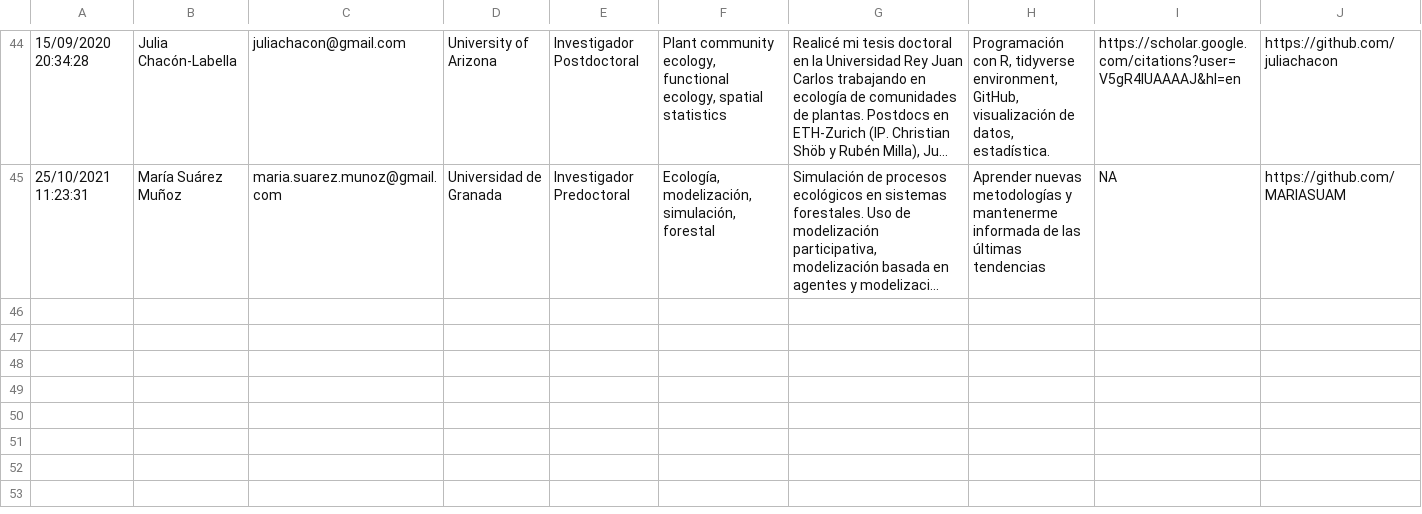
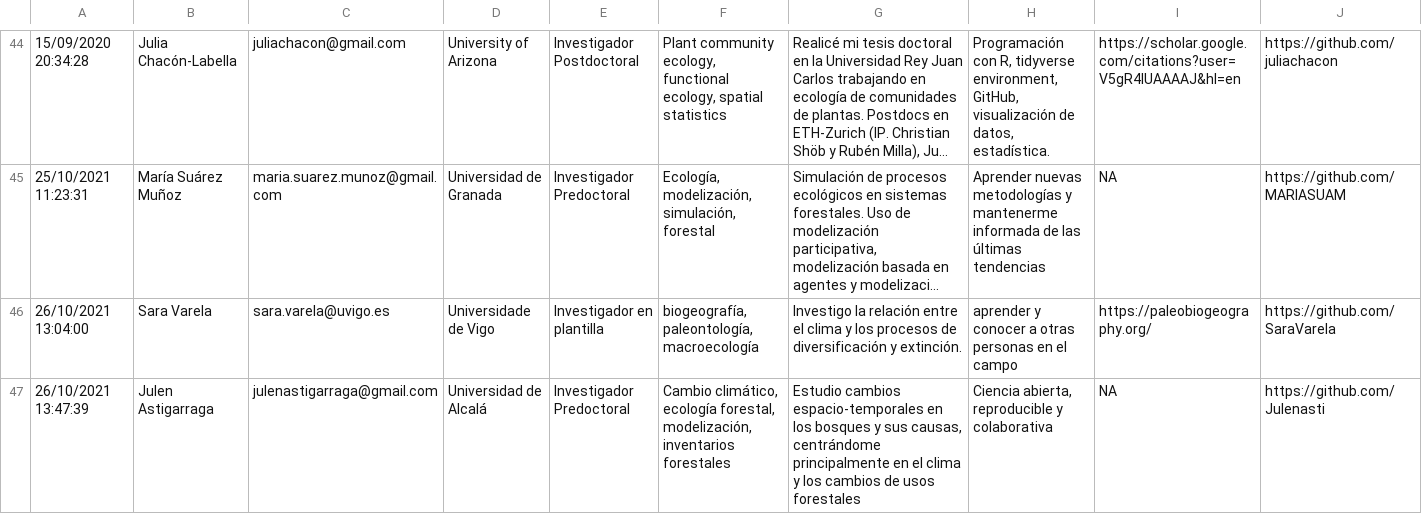
Before and after one commit to ecoinfAEET/website, a CSV file: MembersInfo.csv, drawn as a sheet; only a part is shown, gaps mark what is left out; long unchanged cells end in …; rows hold the shown columns only; the diff covers the shown part only; the diff names each change by its address in the sheet, - before the commit and + after, or states it on an @@ line.

```diff
--- a/MembersInfo.csv
+++ b/MembersInfo.csv
+row 46: 26/10/2021 13:04:00 | Sara Varela | sara.varela@uvigo.es | Universidade de Vigo | Investigador en plantilla | biogeografía, paleontología, macroecología | Investigo la relación entre el clima y los procesos de diversificación y extinción. | aprender y conocer a otras personas en el campo | https://paleobiogeography.org/ | https://github.com/SaraVarela
+row 47: 26/10/2021 13:47:39 | Julen Astigarraga | julenastigarraga@gmail.com | Universidad de Alcalá | Investigador Predoctoral | Cambio climático, ecología forestal, modelización, inventarios forestales | Estudio cambios espacio-temporales en los bosques y sus causas, centrándome principalmente en el clima y los cambios de usos forestales | Ciencia abierta, reproducible y colaborativa | NA | https://github.com/Julenasti
```
Also changed, not shown: 1 added row elsewhere in this file, docs/MembersInfo.csv, 3 other files.
